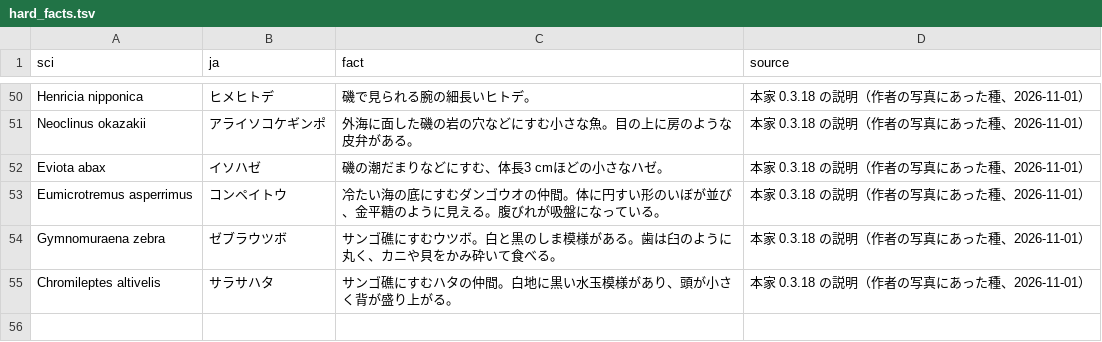
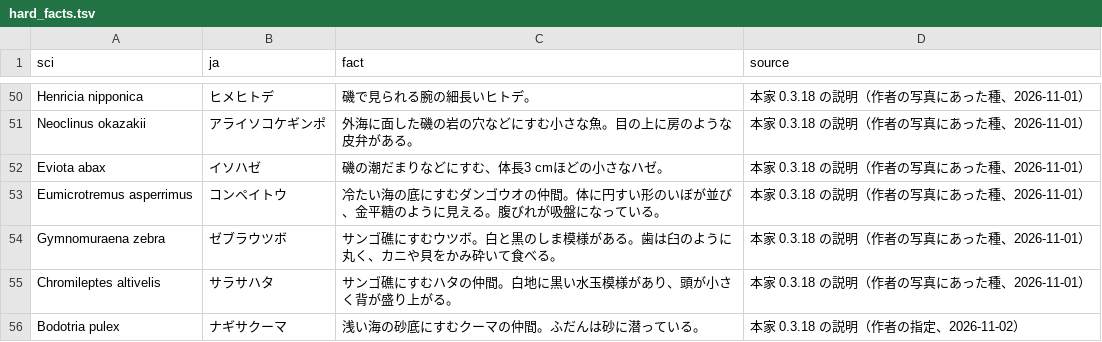
Before and after one commit to cladle/cladle, a TSV file: tools/hard/hard_facts.tsv, drawn as a sheet; only a part is shown, gaps mark what is left out; the diff names each change by its address in the sheet, - before the commit and + after, or states it on an @@ line.

```diff
--- a/tools/hard/hard_facts.tsv
+++ b/tools/hard/hard_facts.tsv
+row 56: Bodotria pulex | ナギサクーマ | 浅い海の砂底にすむクーマの仲間。ふだんは砂に潜っている。 | 本家 0.3.18 の説明（作者の指定、2026-11-02）
```
Also changed, not shown: 8 other files.
